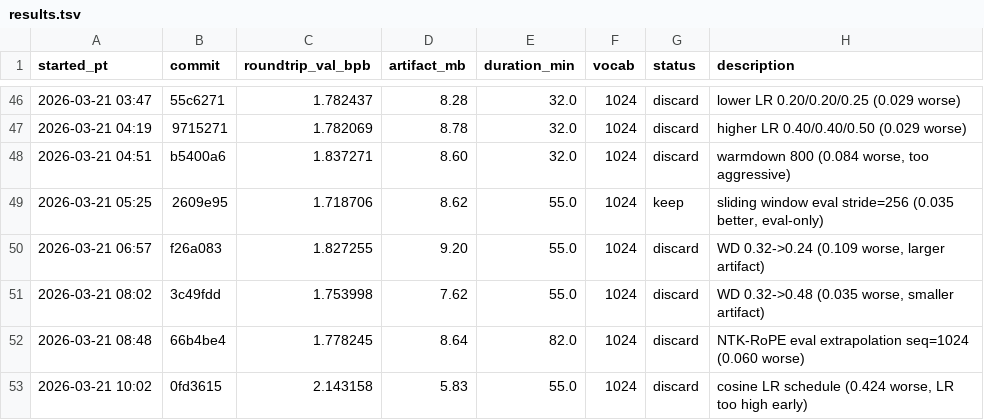
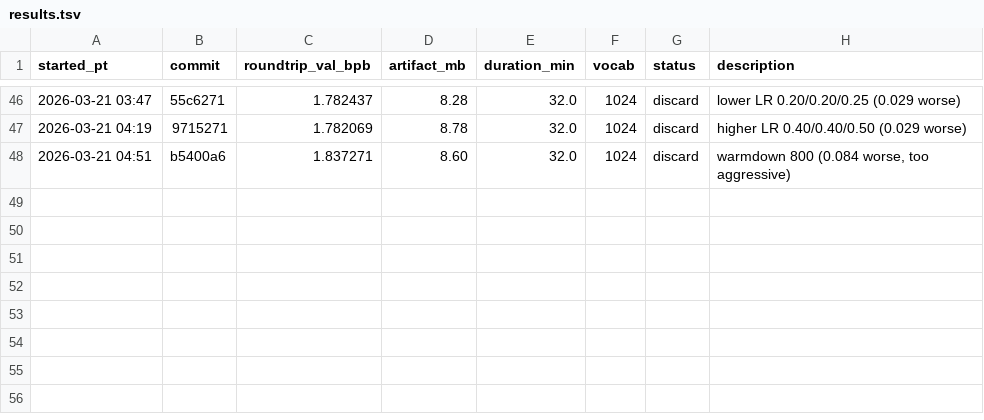
Before and after one commit to joyceyan/parameter-golf-fork, a TSV file: results.tsv, drawn as a sheet; only a part is shown, gaps mark what is left out; the diff names each change by its address in the sheet, - before the commit and + after, or states it on an @@ line.

Commit message:
Revert "experiment 53: 7L MLP_MULT=3 (fewer layers, wider MLP, similar params)"
This reverts commit b4b9d46c6abe5b94476eb160f9af2f025c892497.

```diff
--- a/results.tsv
+++ b/results.tsv
-row 49: 2026-03-21 05:25 | 2609e95 | 1.718706 | 8.62 | 55.0 | 1024 | keep | sliding window eval stride=256 (0.035 better, eval-only)
-row 50: 2026-03-21 06:57 | f26a083 | 1.827255 | 9.20 | 55.0 | 1024 | discard | WD 0.32->0.24 (0.109 worse, larger artifact)
-row 51: 2026-03-21 08:02 | 3c49fdd | 1.753998 | 7.62 | 55.0 | 1024 | discard | WD 0.32->0.48 (0.035 worse, smaller artifact)
-row 52: 2026-03-21 08:48 | 66b4be4 | 1.778245 | 8.64 | 82.0 | 1024 | discard | NTK-RoPE eval extrapolation seq=1024 (0.060 worse)
-row 53: 2026-03-21 10:02 | 0fd3615 | 2.143158 | 5.83 | 55.0 | 1024 | discard | cosine LR schedule (0.424 worse, LR too high early)
```
Also changed, not shown: 2 other files.
